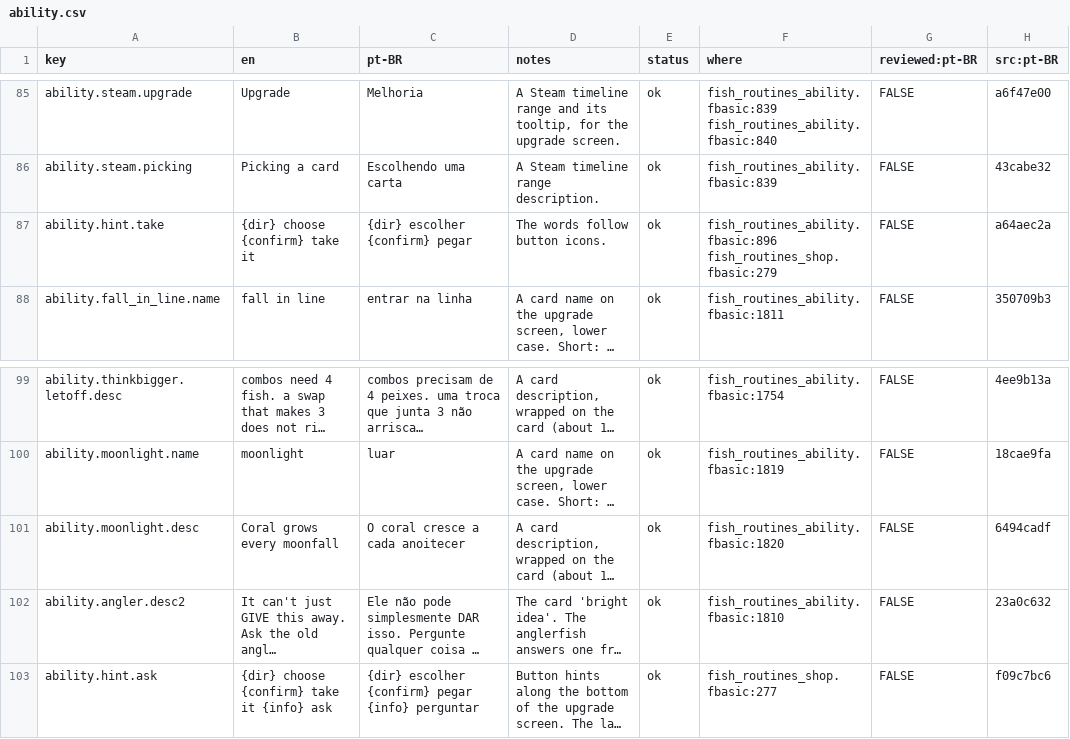
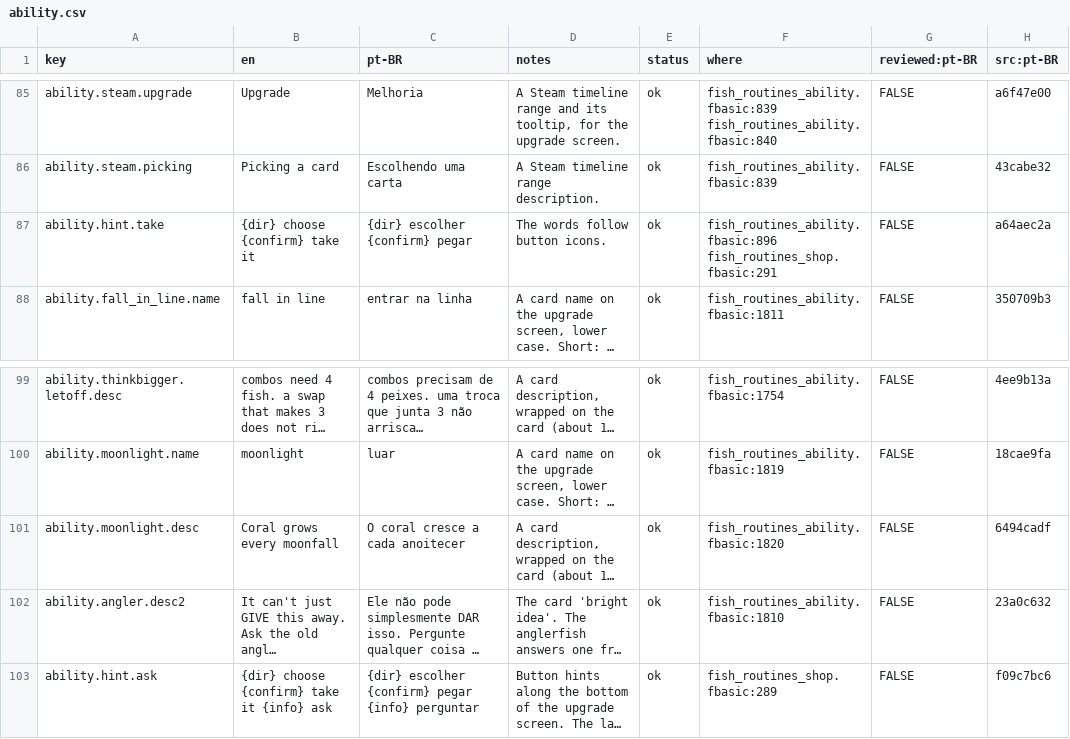
Before and after one commit to cdhanna/fade.mono, a CSV file: Fade.MonoGame/Assets/Fish/Lang/ability.csv, drawn as a sheet; only a part is shown, gaps mark what is left out; long unchanged cells end in …; the diff names each change by its address in the sheet, - before the commit and + after, or states it on an @@ line.

```diff
--- a/Fade.MonoGame/Assets/Fish/Lang/ability.csv
+++ b/Fade.MonoGame/Assets/Fish/Lang/ability.csv
-F87 (where): fish_routines_ability.fbasic:896 fish_routines_shop.fbasic:279
+F87 (where): fish_routines_ability.fbasic:896 fish_routines_shop.fbasic:291
-F103 (where): fish_routines_shop.fbasic:277
+F103 (where): fish_routines_shop.fbasic:289
```
Also changed, not shown: Fade.MonoGame/Assets/Fish/Lang/intro.csv, Fade.MonoGame/Assets/Fish/Lang/menu.csv, 16 other files.
